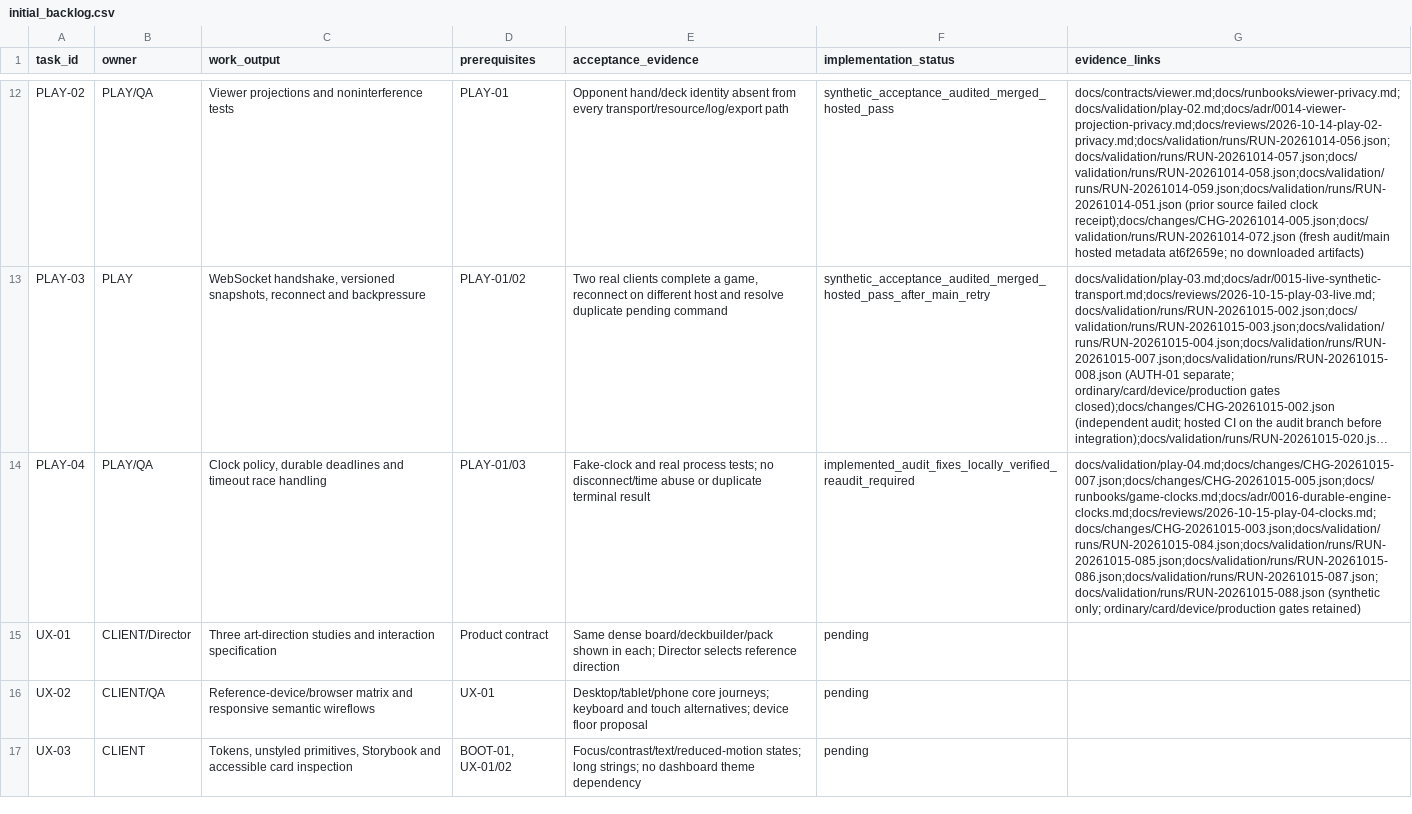
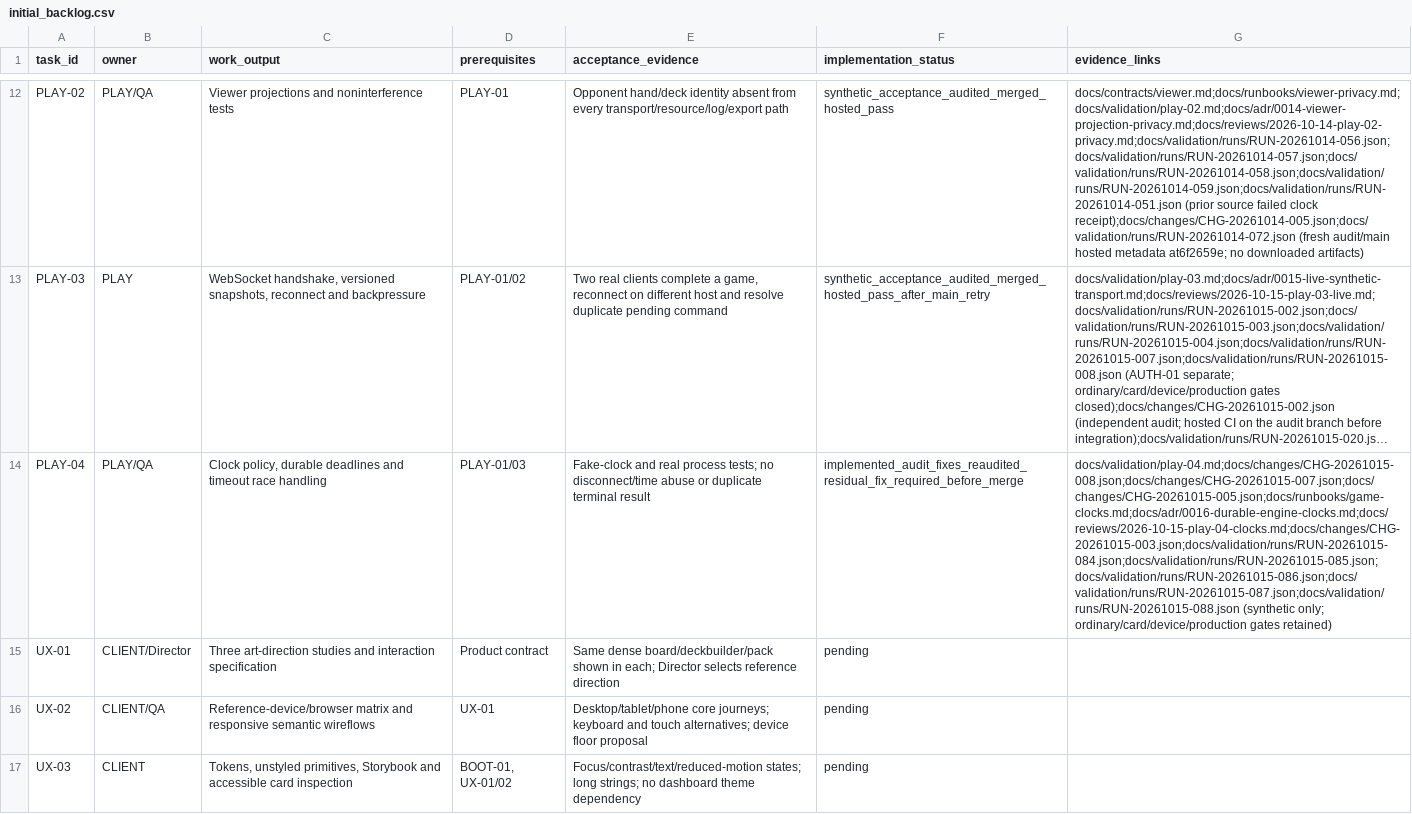
Before and after one commit to chroniicallydiistracted/lorcana-online-tcg, a CSV file: docs/vision/initial_backlog.csv, drawn as a sheet; only a part is shown, gaps mark what is left out; long unchanged cells end in …; the diff names each change by its address in the sheet, - before the commit and + after, or states it on an @@ line.

```diff
--- a/docs/vision/initial_backlog.csv
+++ b/docs/vision/initial_backlog.csv
-F14 (implementation_status): implemented_audit_fixes_locally_verified_reaudit_required
+F14 (implementation_status): implemented_audit_fixes_reaudited_residual_fix_required_before_merge
-G14 (evidence_links): docs/validation/play-04.md;docs/changes/CHG-20261015-007.json;docs/changes/CHG-20261015-005.json;docs/runbooks/game-clocks.md;docs/adr/0016-durable-engine-clocks.md;docs/reviews/2026-10-15-play-04-clocks.md;docs/changes/CHG-20261015-003.json;docs/validation/runs/RUN-20261015-084.json;docs/validation/runs/RUN-20261015-085.json;docs/validation/runs/RUN-20261015-086.json;docs/validation/runs/RUN-20261015-087.json;docs/validation/runs/RUN-20261015-088.json (synthetic only;…
+G14 (evidence_links): docs/validation/play-04.md;docs/changes/CHG-20261015-008.json;docs/changes/CHG-20261015-007.json;docs/changes/CHG-20261015-005.json;docs/runbooks/game-clocks.md;docs/adr/0016-durable-engine-clocks.md;docs/reviews/2026-10-15-play-04-clocks.md;docs/changes/CHG-20261015-003.json;docs/validation/runs/RUN-20261015-084.json;docs/validation/runs/RUN-20261015-085.json;docs/validation/runs/RUN-20261015-086.json;docs/validation/runs/RUN-20261015-087.json;docs/validation/runs/RUN-20261015-088.json (synthetic only;…
```
Also changed, not shown: 28 other files.
